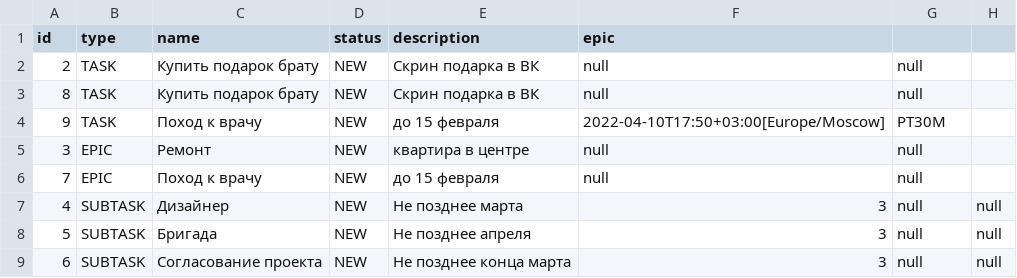
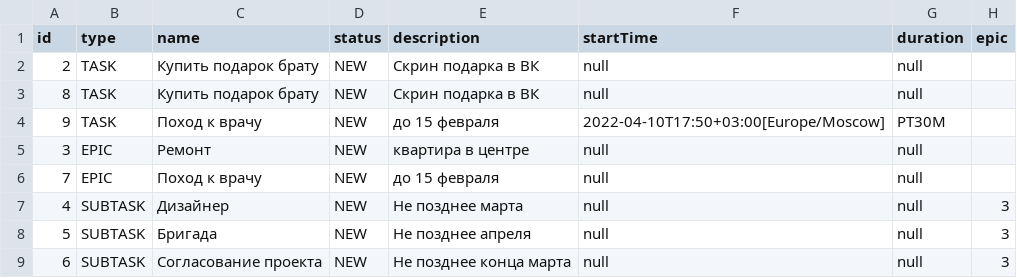
Before and after one commit to julialukshina/task-tracker, a CSV file: src/test1.csv, drawn as a sheet.

```diff
--- a/src/test1.csv
+++ b/src/test1.csv
@@ -1,2 +1,2 @@
-id,type,name,status,description,epic
+id,type,name,status,description,startTime,duration,epic
 2,TASK,Купить подарок брату,NEW,Скрин подарка в ВК,null,null
@@ -6,4 +6,4 @@ id,type,name,status,description,epic
 7,EPIC,Поход к врачу,NEW,до 15 февраля,null,null
-4,SUBTASK,Дизайнер,NEW,Не позднее марта,3,null,null
-5,SUBTASK,Бригада,NEW,Не позднее апреля,3,null,null
-6,SUBTASK,Согласование проекта,NEW,Не позднее конца марта,3,null,null
+4,SUBTASK,Дизайнер,NEW,Не позднее марта,null,null,3
+5,SUBTASK,Бригада,NEW,Не позднее апреля,null,null,3
+6,SUBTASK,Согласование проекта,NEW,Не позднее конца марта,null,null,3
```
Also changed, not shown: src/test.csv, src/testWithHistory.csv, 12 other files.
